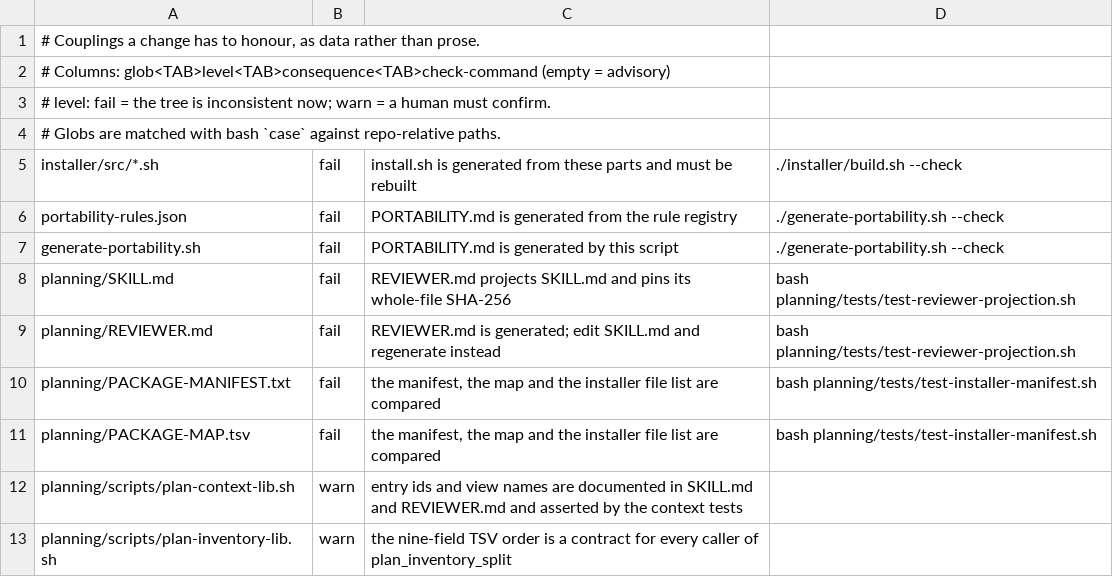
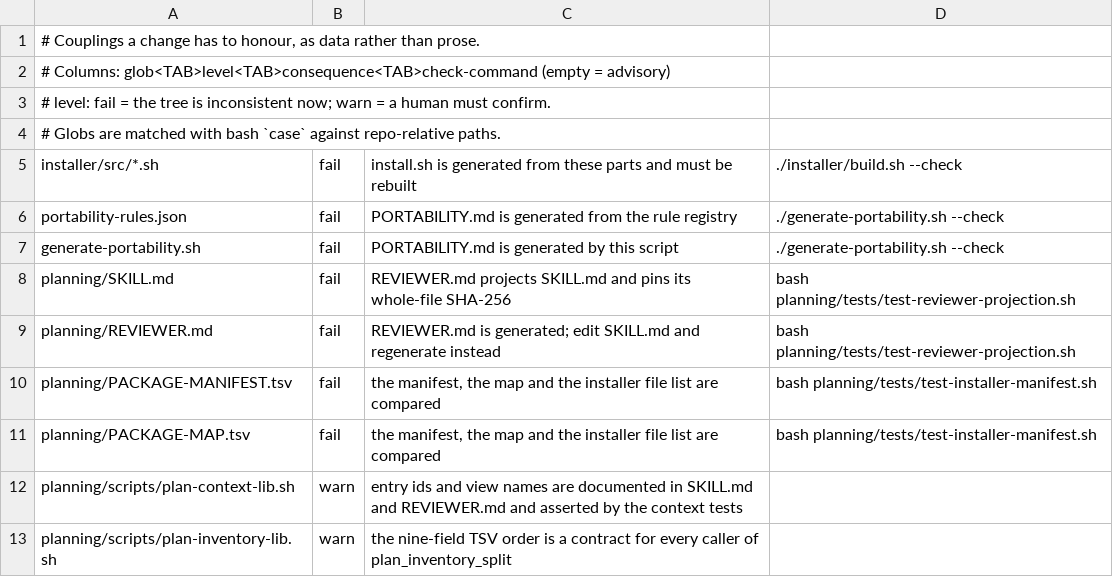
Before and after one commit to tschallacka/ai-skills, a TSV file: coupling.tsv, drawn as a sheet; only a part is shown.

Commit message:
planning: PACKAGE-MANIFEST.txt is tab-separated data and now says so, closing T27

```diff
--- a/coupling.tsv
+++ b/coupling.tsv
@@ -9,3 +9,3 @@ planning/SKILL.md	fail	REVIEWER.md projects SKILL.md and pins its whole-file SHA
 planning/REVIEWER.md	fail	REVIEWER.md is generated; edit SKILL.md and regenerate instead	bash planning/tests/test-reviewer-projection.sh
-planning/PACKAGE-MANIFEST.txt	fail	the manifest, the map and the installer file list are compared	bash planning/tests/test-installer-manifest.sh
+planning/PACKAGE-MANIFEST.tsv	fail	the manifest, the map and the installer file list are compared	bash planning/tests/test-installer-manifest.sh
 planning/PACKAGE-MAP.tsv	fail	the manifest, the map and the installer file list are compared	bash planning/tests/test-installer-manifest.sh
```
Also changed, not shown: planning/PACKAGE-MAP.tsv, 23 other files.
